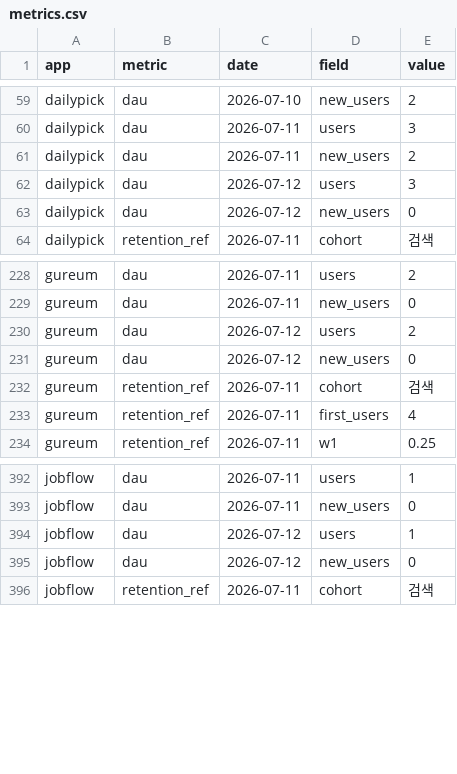
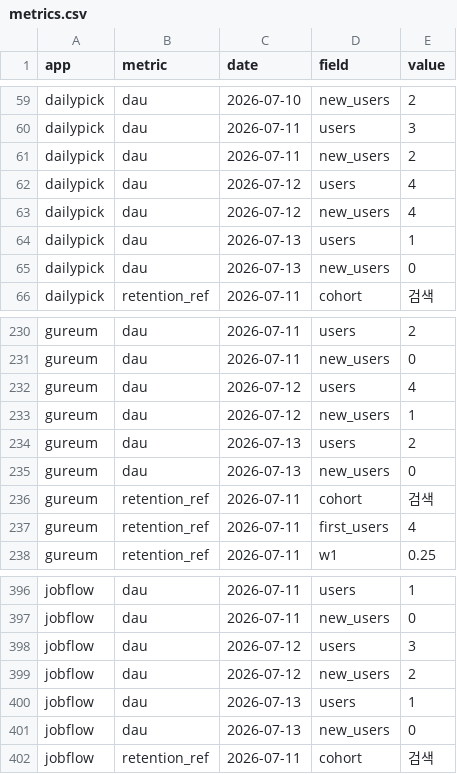
Before and after one commit to jeongmin2514/app-insight, a CSV file: data/csv/metrics.csv, drawn as a sheet; only a part is shown, gaps mark what is left out.

Commit message:
data: 2026-07-13 DAU 수집 (3앱)

```diff
--- a/data/csv/metrics.csv
+++ b/data/csv/metrics.csv
@@ -61,4 +61,6 @@ dailypick,dau,2026-07-11,users,3
 dailypick,dau,2026-07-11,new_users,2
-dailypick,dau,2026-07-12,users,3
-dailypick,dau,2026-07-12,new_users,0
+dailypick,dau,2026-07-12,users,4
+dailypick,dau,2026-07-12,new_users,4
+dailypick,dau,2026-07-13,users,1
+dailypick,dau,2026-07-13,new_users,0
 dailypick,retention_ref,2026-07-11,cohort,검색
@@ -229,4 +231,6 @@ gureum,dau,2026-07-11,users,2
 gureum,dau,2026-07-11,new_users,0
-gureum,dau,2026-07-12,users,2
-gureum,dau,2026-07-12,new_users,0
+gureum,dau,2026-07-12,users,4
+gureum,dau,2026-07-12,new_users,1
+gureum,dau,2026-07-13,users,2
+gureum,dau,2026-07-13,new_users,0
 gureum,retention_ref,2026-07-11,cohort,검색
@@ -393,4 +397,6 @@ jobflow,dau,2026-07-11,users,1
 jobflow,dau,2026-07-11,new_users,0
-jobflow,dau,2026-07-12,users,1
-jobflow,dau,2026-07-12,new_users,0
+jobflow,dau,2026-07-12,users,3
+jobflow,dau,2026-07-12,new_users,2
+jobflow,dau,2026-07-13,users,1
+jobflow,dau,2026-07-13,new_users,0
 jobflow,retention_ref,2026-07-11,cohort,검색
```
Also changed, not shown: 4 other files.
